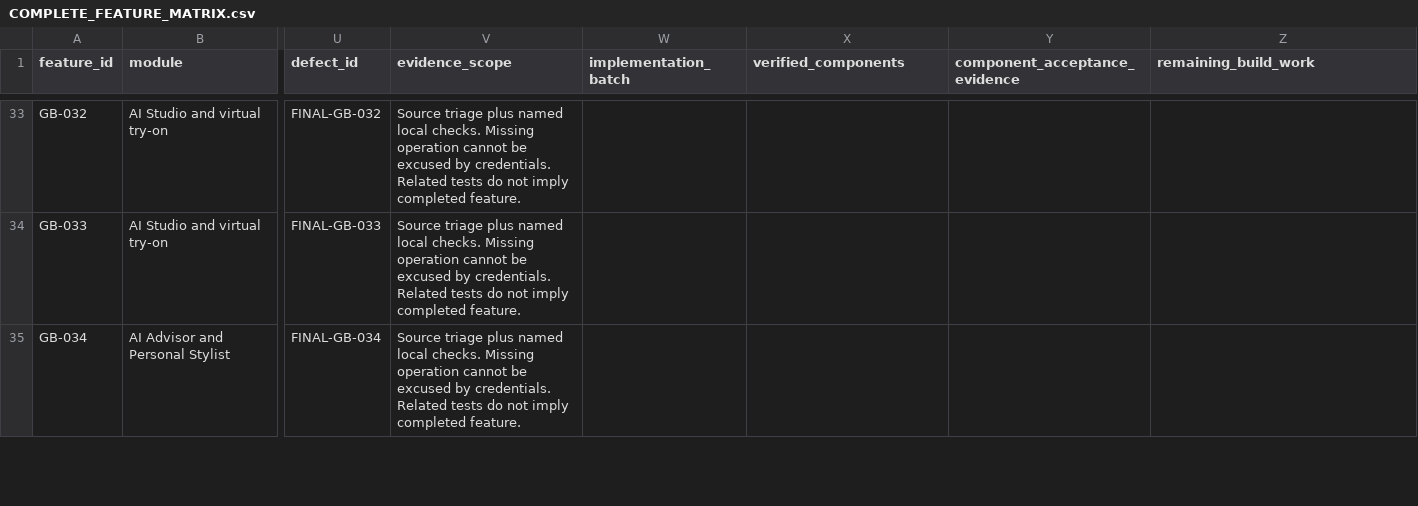
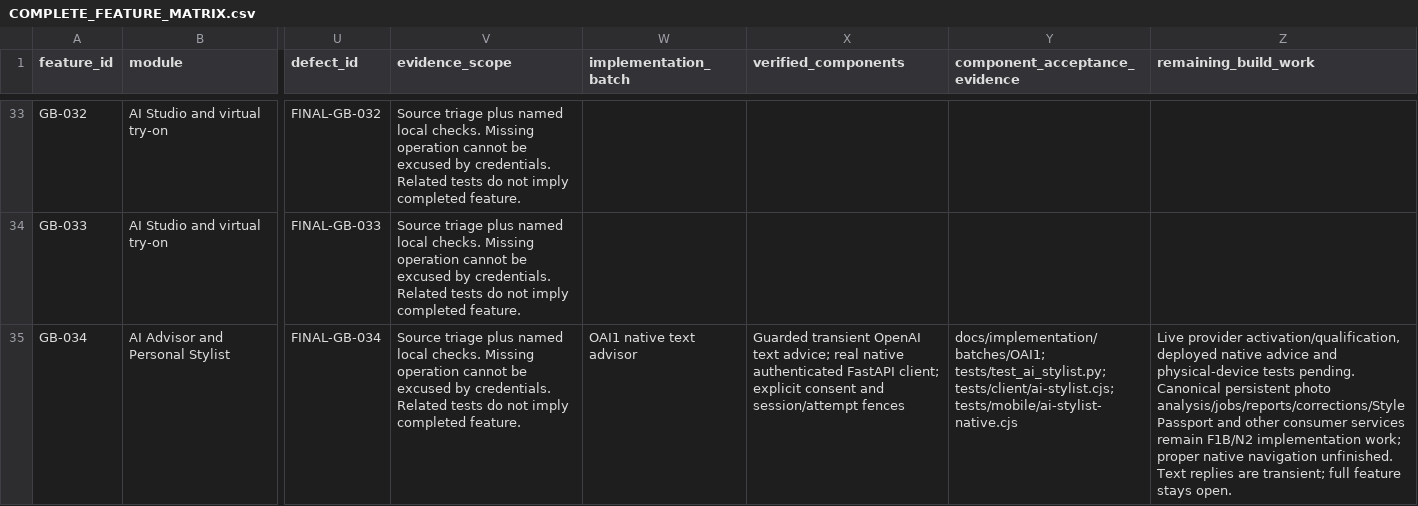
Before and after one commit to Unparalleled-Media-1/Glamit, a CSV file: docs/launch/COMPLETE_FEATURE_MATRIX.csv, drawn as a sheet; only a part is shown, gaps mark what is left out; the diff covers the shown part only; the diff names each change by its address in the sheet, - before the commit and + after, or states it on an @@ line.

Commit message:
Connect guarded OpenAI text styling to the native Advisor

```diff
--- a/docs/launch/COMPLETE_FEATURE_MATRIX.csv
+++ b/docs/launch/COMPLETE_FEATURE_MATRIX.csv
-W35 (implementation_batch): (empty)
+W35 (implementation_batch): OAI1 native text advisor
-X35 (verified_components): (empty)
+X35 (verified_components): Guarded transient OpenAI text advice; real native authenticated FastAPI client; explicit consent and session/attempt fences
-Y35 (component_acceptance_evidence): (empty)
+Y35 (component_acceptance_evidence): docs/implementation/batches/OAI1; tests/test_ai_stylist.py; tests/client/ai-stylist.cjs; tests/mobile/ai-stylist-native.cjs
-Z35 (remaining_build_work): (empty)
+Z35 (remaining_build_work): Live provider activation/qualification, deployed native advice and physical-device tests pending. Canonical persistent photo analysis/jobs/reports/corrections/Style Passport and other consumer services remain F1B/N2 implementation work; proper native navigation unfinished. Text replies are transient; full feature stays open.
```
Also changed, not shown: 8 edited cells elsewhere in this file, docs/launch/DEFECT_REGISTER.csv, 44 other files.
